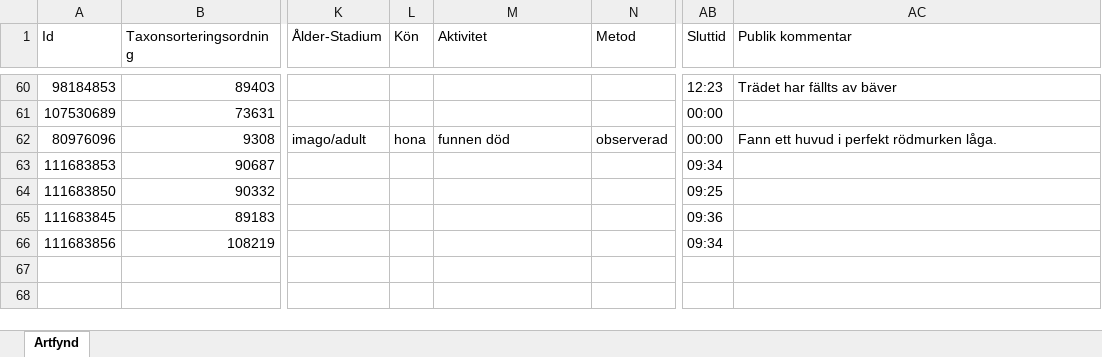
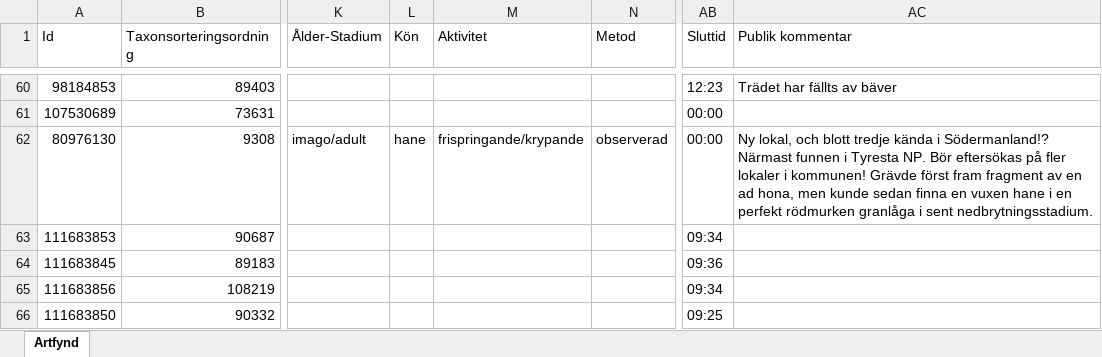
Before and after one commit to klasma/Logging_TYRESO, an Excel workbook: artfynd/A 60923-2021.xlsx, sheet Artfynd, drawn as a sheet; only a part is shown, gaps mark what is left out; values as stored, in another font and other column widths than the file's, no borders; the diff names each change by its address in the sheet, - before the commit and + after, or states it on an @@ line.

```diff
--- a/artfynd/A 60923-2021.xlsx (sheet Artfynd)
+++ b/artfynd/A 60923-2021.xlsx (sheet Artfynd)
-A62 (Id): 80976096
+A62 (Id): 80976130
-L62 (Kön): hona
+L62 (Kön): hane
-M62 (Aktivitet): funnen död
+M62 (Aktivitet): frispringande/krypande
-AC62 (Publik kommentar): Fann ett huvud i perfekt rödmurken låga.
+AC62 (Publik kommentar): Ny lokal, och blott tredje kända i Södermanland!? Närmast funnen i Tyresta NP. Bör eftersökas på fler lokaler i kommunen! Grävde först fram fragment av en ad hona, men kunde sedan finna en vuxen hane i en perfekt rödmurken granlåga i sent nedbrytningsstadium.
@@ row 64 moved to row 66: 111683850 @@
```
Also changed, not shown: 5 other files.
